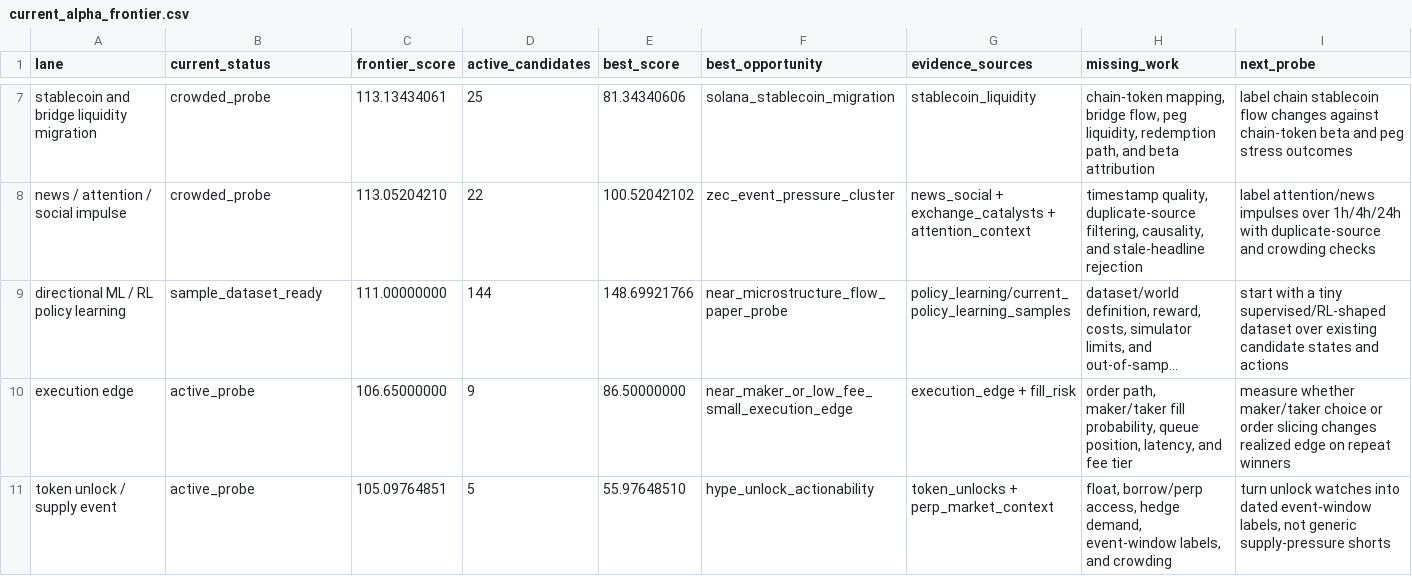
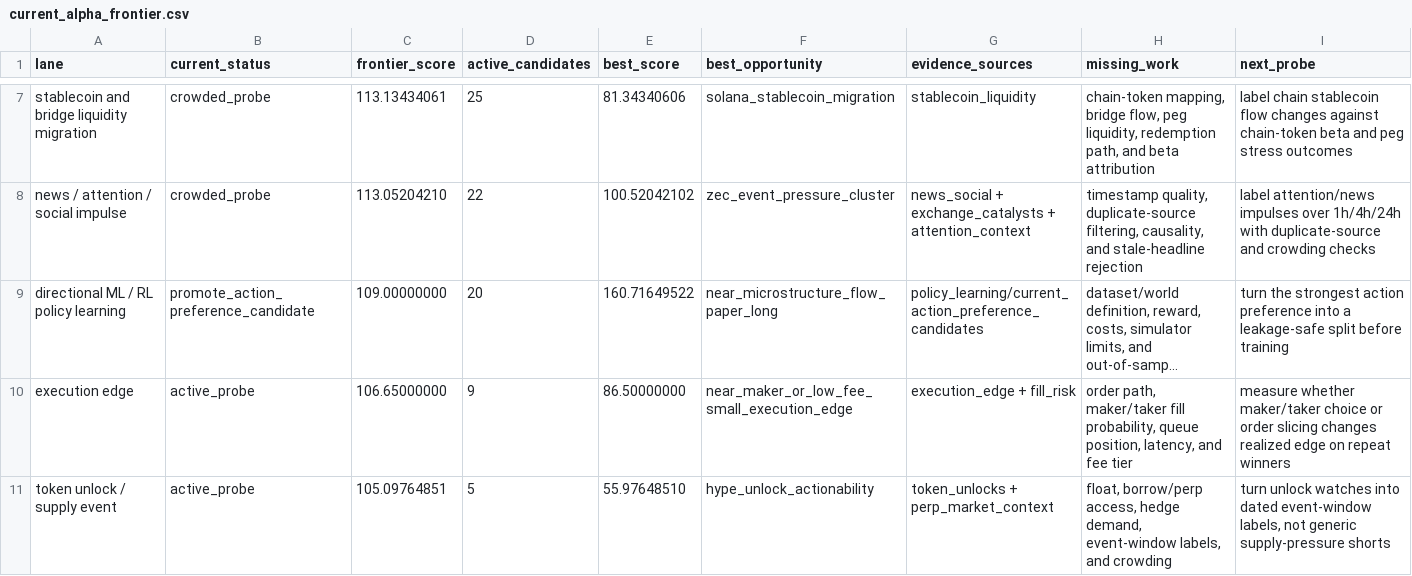
Before and after one commit to tomato414941/alpha-os, a CSV file: strategies/current_alpha_frontier.csv, drawn as a sheet; only a part is shown, gaps mark what is left out; long unchanged cells end in …; the diff names each change by its address in the sheet, - before the commit and + after, or states it on an @@ line.

Commit message:
strategy: add policy action preferences

```diff
--- a/strategies/current_alpha_frontier.csv
+++ b/strategies/current_alpha_frontier.csv
-B9 (current_status): sample_dataset_ready
+B9 (current_status): promote_action_preference_candidate
-C9 (frontier_score): 111.00000000
+C9 (frontier_score): 109.00000000
-D9 (active_candidates): 144
+D9 (active_candidates): 20
-E9 (best_score): 148.69921766
+E9 (best_score): 160.71649522
-F9 (best_opportunity): near_microstructure_flow_paper_probe
+F9 (best_opportunity): near_microstructure_flow_paper_long
-G9 (evidence_sources): policy_learning/current_policy_learning_samples
+G9 (evidence_sources): policy_learning/current_action_preference_candidates
-I9 (next_probe): start with a tiny supervised/RL-shaped dataset over existing candidate states and actions
+I9 (next_probe): turn the strongest action preference into a leakage-safe split before training
```
Also changed, not shown: 8 other files.
